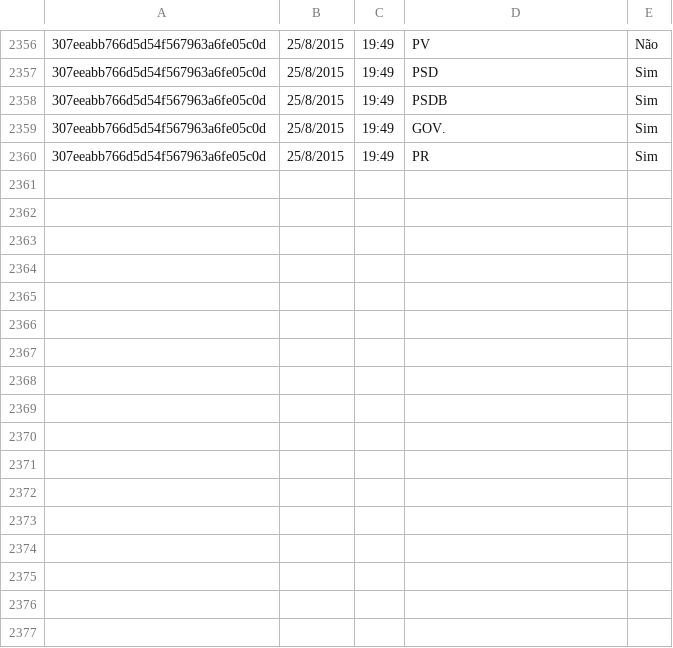
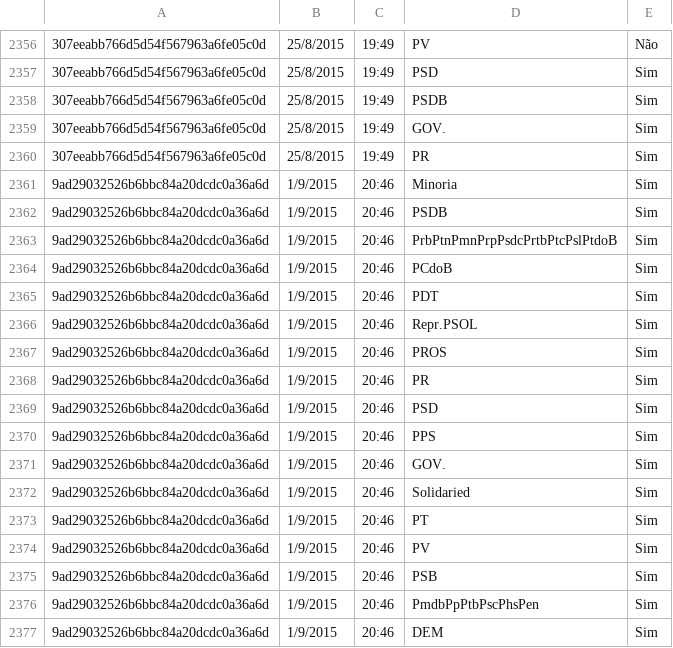
Before and after one commit to danielcork/vai-passar, a CSV file: previsor/planilhas/orientacoes.csv, drawn as a sheet; only a part is shown, gaps mark what is left out; the diff names each change by its address in the sheet, - before the commit and + after, or states it on an @@ line.

```diff
--- a/previsor/planilhas/orientacoes.csv
+++ b/previsor/planilhas/orientacoes.csv
+row 2361: 9ad29032526b6bbc84a20dcdc0a36a6d | 1/9/2015 | 20:46 | Minoria | Sim
+row 2362: 9ad29032526b6bbc84a20dcdc0a36a6d | 1/9/2015 | 20:46 | PSDB | Sim
+row 2363: 9ad29032526b6bbc84a20dcdc0a36a6d | 1/9/2015 | 20:46 | PrbPtnPmnPrpPsdcPrtbPtcPslPtdoB | Sim
+row 2364: 9ad29032526b6bbc84a20dcdc0a36a6d | 1/9/2015 | 20:46 | PCdoB | Sim
+row 2365: 9ad29032526b6bbc84a20dcdc0a36a6d | 1/9/2015 | 20:46 | PDT | Sim
+row 2366: 9ad29032526b6bbc84a20dcdc0a36a6d | 1/9/2015 | 20:46 | Repr.PSOL | Sim
+row 2367: 9ad29032526b6bbc84a20dcdc0a36a6d | 1/9/2015 | 20:46 | PROS | Sim
+row 2368: 9ad29032526b6bbc84a20dcdc0a36a6d | 1/9/2015 | 20:46 | PR | Sim
+row 2369: 9ad29032526b6bbc84a20dcdc0a36a6d | 1/9/2015 | 20:46 | PSD | Sim
+row 2370: 9ad29032526b6bbc84a20dcdc0a36a6d | 1/9/2015 | 20:46 | PPS | Sim
+row 2371: 9ad29032526b6bbc84a20dcdc0a36a6d | 1/9/2015 | 20:46 | GOV. | Sim
+row 2372: 9ad29032526b6bbc84a20dcdc0a36a6d | 1/9/2015 | 20:46 | Solidaried | Sim
+row 2373: 9ad29032526b6bbc84a20dcdc0a36a6d | 1/9/2015 | 20:46 | PT | Sim
+row 2374: 9ad29032526b6bbc84a20dcdc0a36a6d | 1/9/2015 | 20:46 | PV | Sim
+row 2375: 9ad29032526b6bbc84a20dcdc0a36a6d | 1/9/2015 | 20:46 | PSB | Sim
+row 2376: 9ad29032526b6bbc84a20dcdc0a36a6d | 1/9/2015 | 20:46 | PmdbPpPtbPscPhsPen | Sim
+row 2377: 9ad29032526b6bbc84a20dcdc0a36a6d | 1/9/2015 | 20:46 | DEM | Sim
```
Also changed, not shown: previsor/planilhas/previsto.csv, previsor/planilhas/proposicoes.csv, 6 other files.
